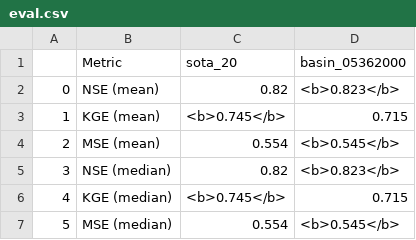
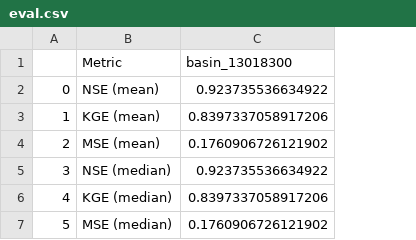
Before and after one commit to EmilRyd/Fine-Flood-Forecasts, a CSV file: experiment/outputs/evals/eval.csv, drawn as a sheet; removed rows and columns are numbered as before the commit, all else as after; the diff names each change by its address in the sheet, - before the commit and + after, or states it on an @@ line.

```diff
--- a/experiment/outputs/evals/eval.csv
+++ b/experiment/outputs/evals/eval.csv
-column C (sota_20), rows 2-7: 0.82 | <b>0.745</b> | 0.554 | 0.82 | <b>0.745</b> | 0.554
-column D (basin_05362000), rows 2-7: <b>0.823</b> | 0.715 | <b>0.545</b> | <b>0.823</b> | 0.715 | <b>0.545</b>
+column C (basin_13018300), rows 2-7: 0.923735536634922 | 0.8397337058917206 | 0.1760906726121902 | 0.923735536634922 | 0.8397337058917206 | 0.1760906726121902
```
Also changed, not shown: 2 other files.
